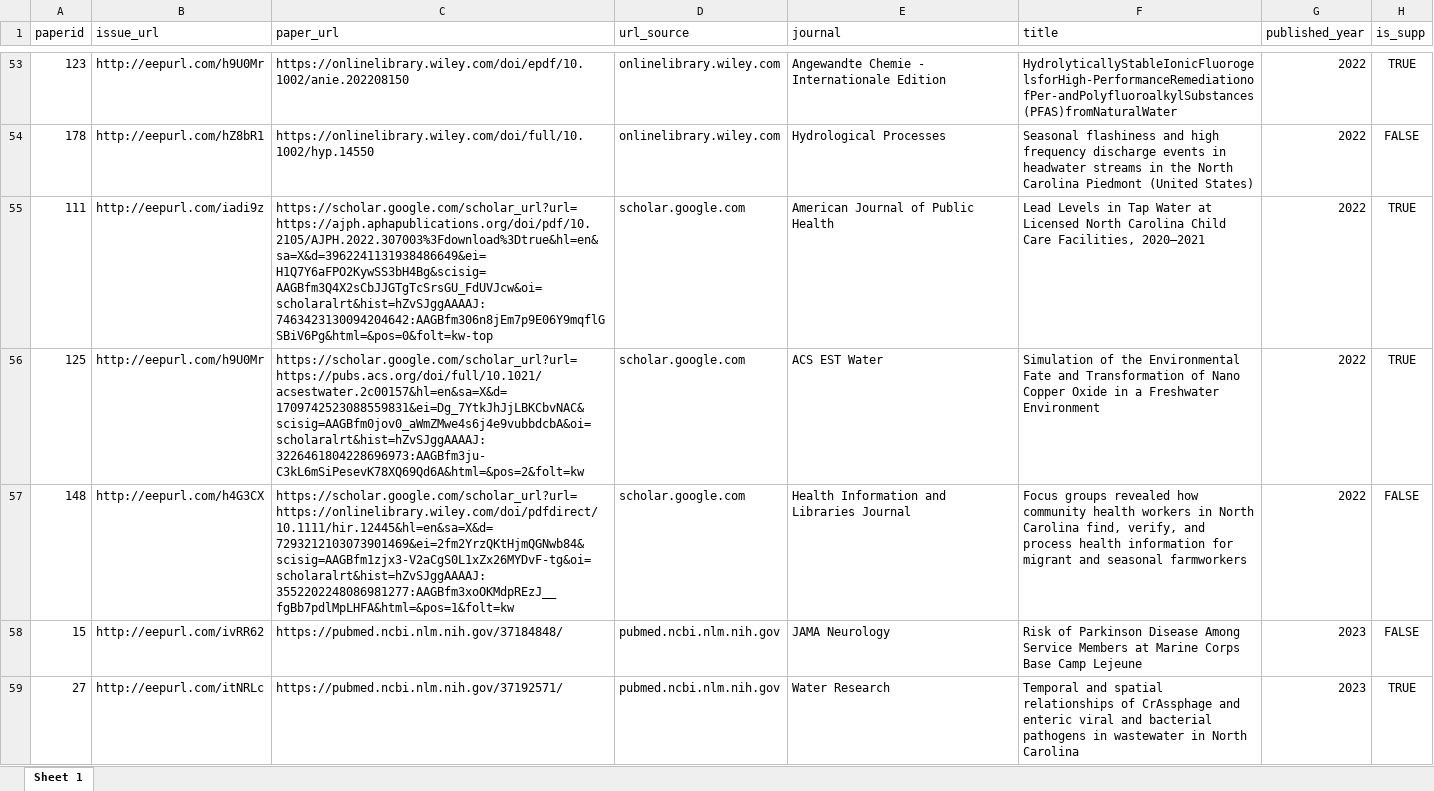
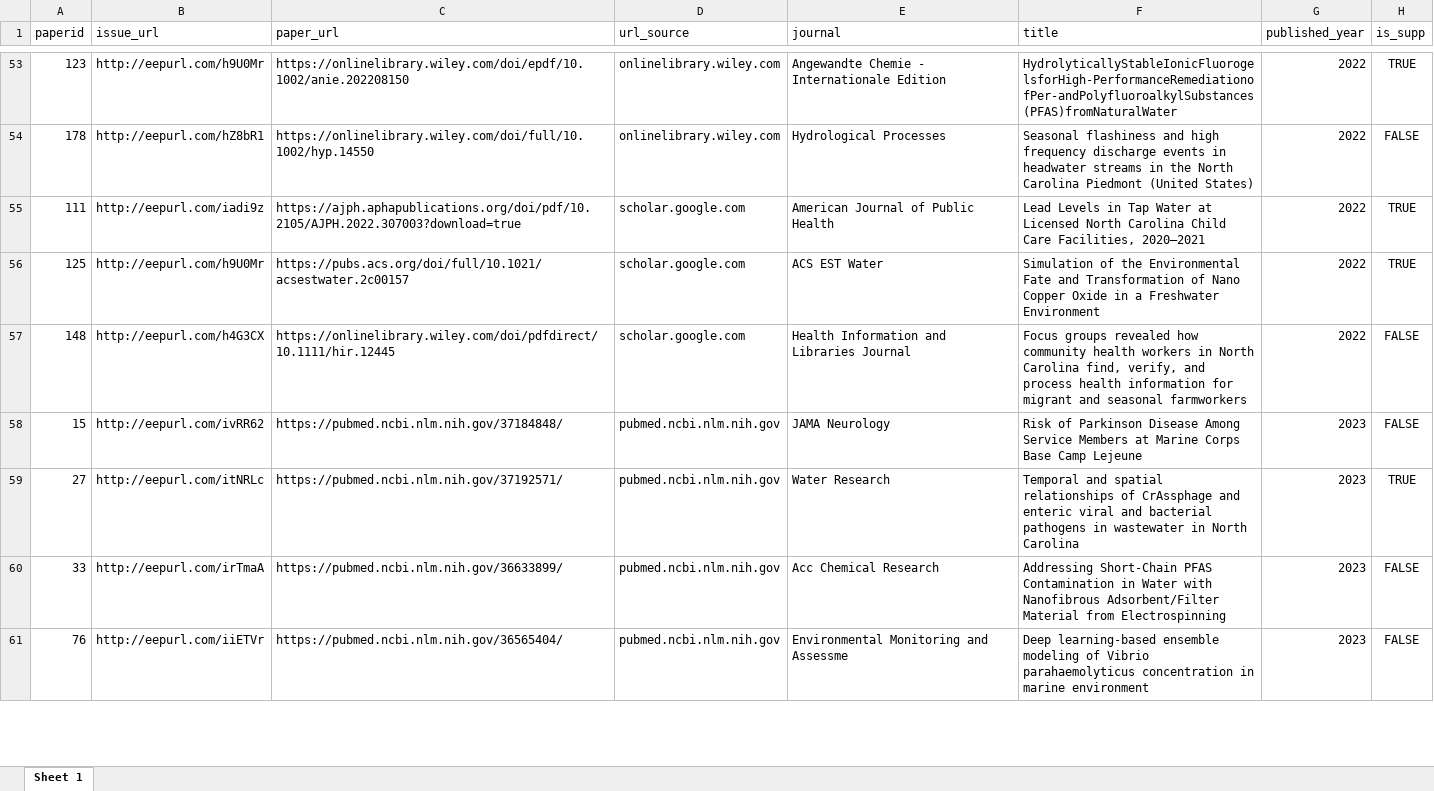
Before and after one commit to openwashdata/washopenresearch, an Excel workbook: inst/extdata/uncnewsletter.xlsx, sheet Sheet 1, drawn as a sheet; only a part is shown, gaps mark what is left out; the shorter side is filled out with more unchanged rows; values as stored, in another font and other column widths than the file's, no borders; the diff names each change by its address in the sheet, - before the commit and + after, or states it on an @@ line.

```diff
--- a/inst/extdata/uncnewsletter.xlsx (sheet Sheet 1)
+++ b/inst/extdata/uncnewsletter.xlsx (sheet Sheet 1)
-C55 (paper_url): https://scholar.google.com/scholar_url?url=https://ajph.aphapublications.org/doi/pdf/10.2105/AJPH.2022.307003%3Fdownload%3Dtrue&hl=en&sa=X&d=3962241131938486649&ei=H1Q7Y6aFPO2KywSS3bH4Bg&scisig=AAGBfm3Q4X2sCbJJGTgTcSrsGU_FdUVJcw&oi=scholaralrt&hist=hZvSJggAAAAJ:7463423130094204642:AAGBfm306n8jEm7p9E06Y9mqflGSBiV6Pg&html=&pos=0&folt=kw-top
+C55 (paper_url): https://ajph.aphapublications.org/doi/pdf/10.2105/AJPH.2022.307003?download=true
-C56 (paper_url): https://scholar.google.com/scholar_url?url=https://pubs.acs.org/doi/full/10.1021/acsestwater.2c00157&hl=en&sa=X&d=1709742523088559831&ei=Dg_7YtkJhJjLBKCbvNAC&scisig=AAGBfm0jov0_aWmZMwe4s6j4e9vubbdcbA&oi=scholaralrt&hist=hZvSJggAAAAJ:3226461804228696973:AAGBfm3ju-C3kL6mSiPesevK78XQ69Qd6A&html=&pos=2&folt=kw
+C56 (paper_url): https://pubs.acs.org/doi/full/10.1021/acsestwater.2c00157
-C57 (paper_url): https://scholar.google.com/scholar_url?url=https://onlinelibrary.wiley.com/doi/pdfdirect/10.1111/hir.12445&hl=en&sa=X&d=7293212103073901469&ei=2fm2YrzQKtHjmQGNwb84&scisig=AAGBfm1zjx3-V2aCgS0L1xZx26MYDvF-tg&oi=scholaralrt&hist=hZvSJggAAAAJ:3552202248086981277:AAGBfm3xoOKMdpREzJ__fgBb7pdlMpLHFA&html=&pos=1&folt=kw
+C57 (paper_url): https://onlinelibrary.wiley.com/doi/pdfdirect/10.1111/hir.12445
```
Also changed, not shown: inst/extdata/washdev.xlsx, 7 other files.
